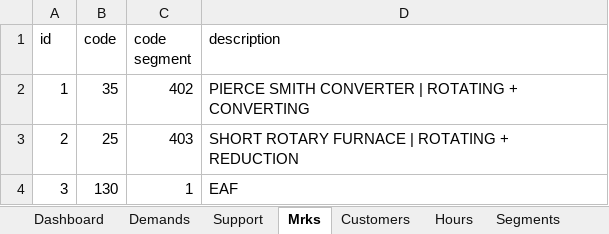
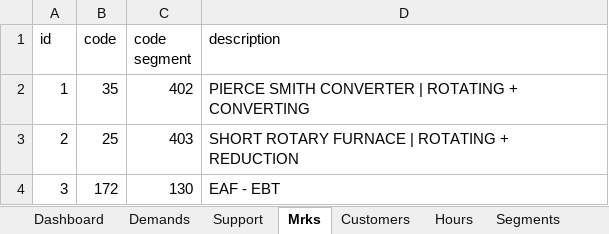
Before and after one commit to RobsonLF/DemandHub, an Excel workbook: DemandHub.xlsm, sheet Mrks, drawn as a sheet; values as stored, in another font and other column widths than the file's, no borders; table styles not drawn; the diff names each change by its address in the sheet, - before the commit and + after, or states it on an @@ line.

Commit message:
Update DemandHub.xlsm

```diff
--- a/DemandHub.xlsm (sheet Mrks)
+++ b/DemandHub.xlsm (sheet Mrks)
-B4 (code): 130
+B4 (code): 172
-C4 (code segment): 1
+C4 (code segment): 130
-D4 (description): EAF
+D4 (description): EAF - EBT
```
Also changed, not shown: sheet Segments.
